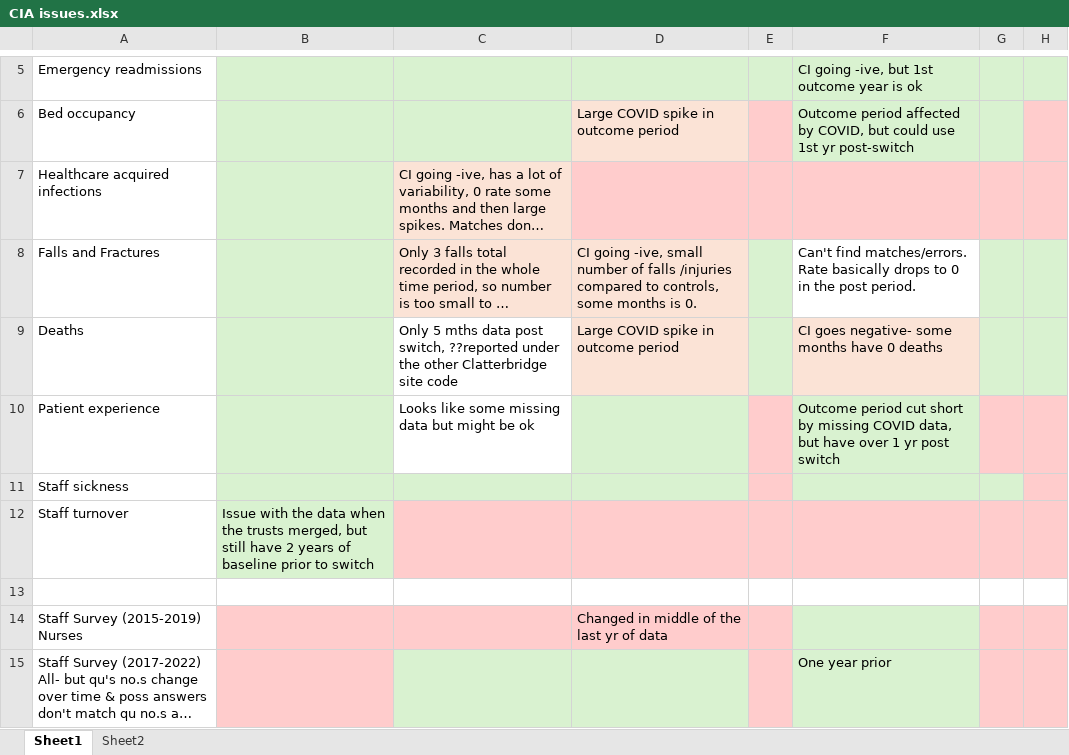
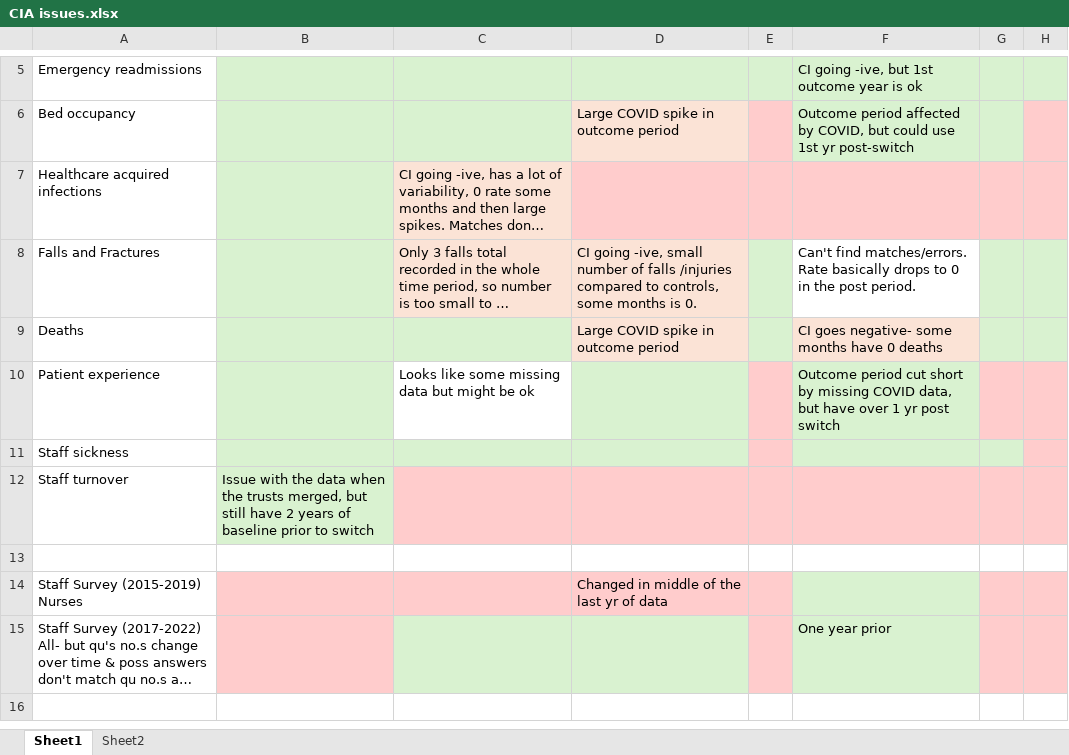
Before and after one commit to The-Strategy-Unit/nhp_sbr_impacts, an Excel workbook: CIA issues.xlsx, sheet Sheet1, drawn as a sheet; only a part is shown, gaps mark what is left out; the shorter side is filled out with more unchanged rows; long unchanged cells end in …; values as stored, in another font and other column widths than the file's, no borders; the diff names each change by its address in the sheet, - before the commit and + after, or states it on an @@ line.

```diff
--- a/CIA issues.xlsx (sheet Sheet1)
+++ b/CIA issues.xlsx (sheet Sheet1)
-C9: Only 5 mths data post switch, ??reported under the other Clatterbridge site code
+C9: (empty)
-C9 fill: none
+C9 fill: #D9F2D0
```
Also changed, not shown: 2 other files.
